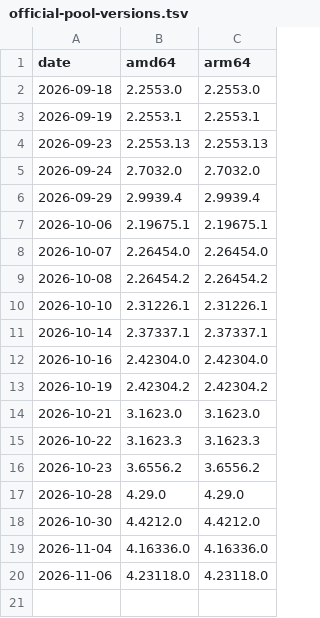
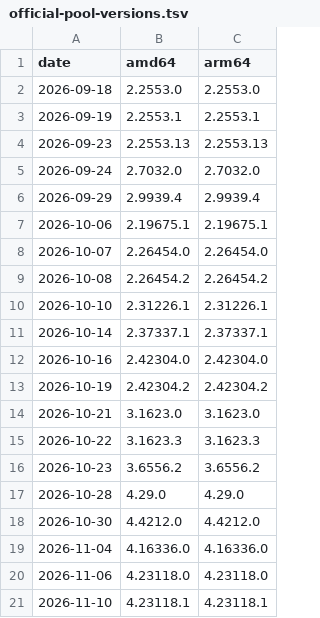
Before and after one commit to dukehuang-tw/claude-desktop-debian, a TSV file: official-pool-versions.tsv, drawn as a sheet; the diff names each change by its address in the sheet, - before the commit and + after, or states it on an @@ line.

```diff
--- a/official-pool-versions.tsv
+++ b/official-pool-versions.tsv
+row 21: 2026-11-10 | 4.23118.1 | 4.23118.1
```
